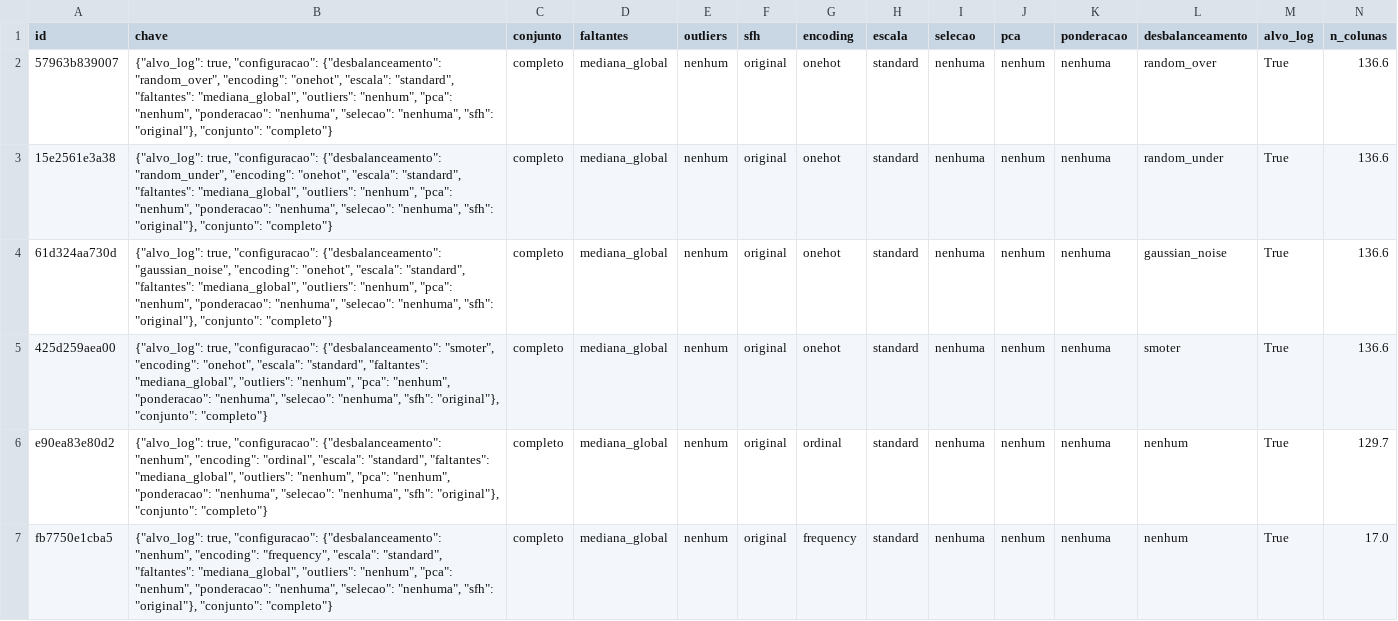
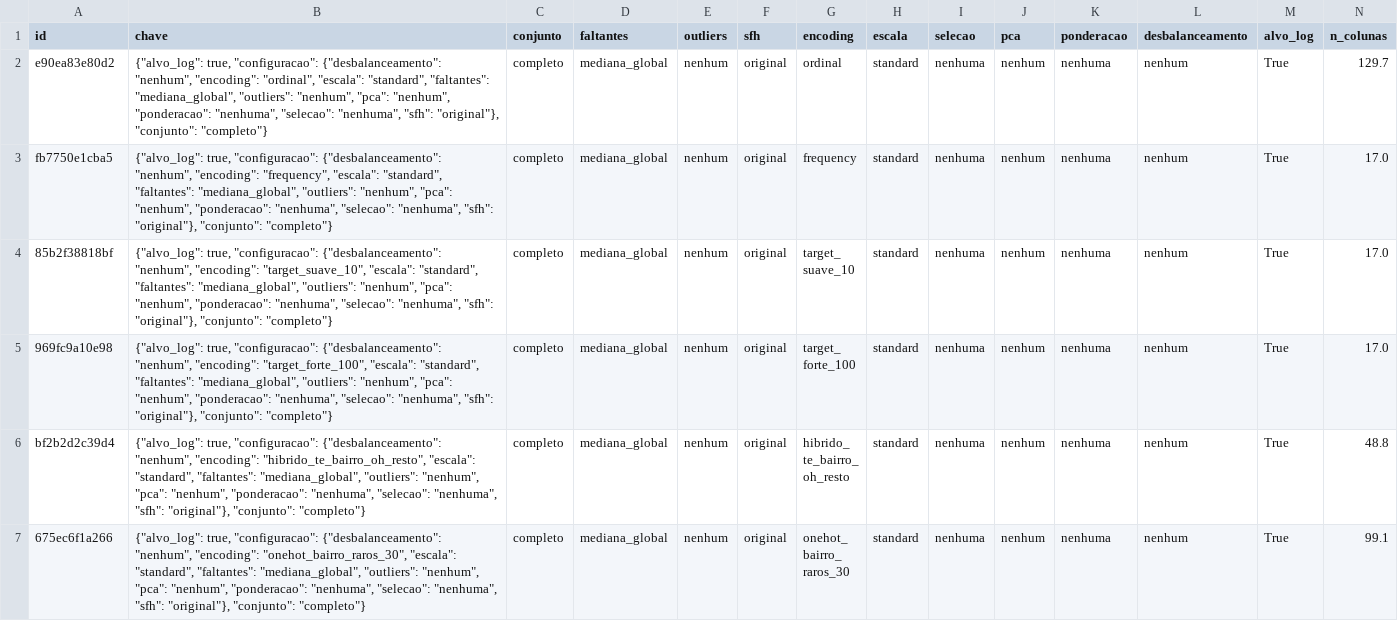
Before and after one commit to CaioC11/projeto-itbi-cin0208, a CSV file: resultados/experimentos.csv, drawn as a sheet; only a part is shown; the shorter side is filled out with more unchanged rows; rows hold the shown columns only; the diff names each change by its address in the sheet, - before the commit and + after, or states it on an @@ line.

Commit message:
Remove 4 linhas antigas da F4-3 do experimentos.csv (versões com quartis em experimentos_f4.csv)

```diff
--- a/resultados/experimentos.csv
+++ b/resultados/experimentos.csv
-row 2: 57963b839007 | {"alvo_log": true, "configuracao": {"desbalanceamento": "random_over", "encoding": "onehot", "escala": "standard", "faltantes": "mediana_global", "outliers": "nenhum", "pca": "nenhum", "ponderacao": "nenhuma", "selecao": "nenhuma", "sfh": "original"}, "conjunto": "completo"} | completo | mediana_global | nenhum | original | onehot | standard | nenhuma | nenhum | nenhuma | random_over | True | 136.6
-row 3: 15e2561e3a38 | {"alvo_log": true, "configuracao": {"desbalanceamento": "random_under", "encoding": "onehot", "escala": "standard", "faltantes": "mediana_global", "outliers": "nenhum", "pca": "nenhum", "ponderacao": "nenhuma", "selecao": "nenhuma", "sfh": "original"}, "conjunto": "completo"} | completo | mediana_global | nenhum | original | onehot | standard | nenhuma | nenhum | nenhuma | random_under | True | 136.6
-row 4: 61d324aa730d | {"alvo_log": true, "configuracao": {"desbalanceamento": "gaussian_noise", "encoding": "onehot", "escala": "standard", "faltantes": "mediana_global", "outliers": "nenhum", "pca": "nenhum", "ponderacao": "nenhuma", "selecao": "nenhuma", "sfh": "original"}, "conjunto": "completo"} | completo | mediana_global | nenhum | original | onehot | standard | nenhuma | nenhum | nenhuma | gaussian_noise | True | 136.6
-row 5: 425d259aea00 | {"alvo_log": true, "configuracao": {"desbalanceamento": "smoter", "encoding": "onehot", "escala": "standard", "faltantes": "mediana_global", "outliers": "nenhum", "pca": "nenhum", "ponderacao": "nenhuma", "selecao": "nenhuma", "sfh": "original"}, "conjunto": "completo"} | completo | mediana_global | nenhum | original | onehot | standard | nenhuma | nenhum | nenhuma | smoter | True | 136.6
```
